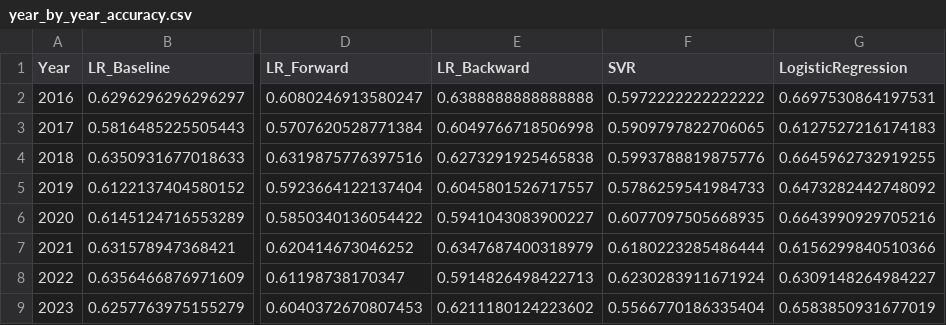
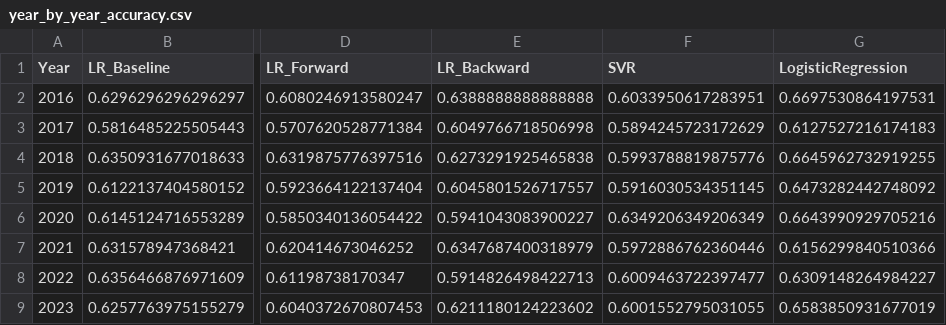
Before and after one commit to bharathkc05/college-football-predictor, a CSV file: results/year_by_year_accuracy.csv, drawn as a sheet; only a part is shown, gaps mark what is left out; the diff names each change by its address in the sheet, - before the commit and + after, or states it on an @@ line.

```diff
--- a/results/year_by_year_accuracy.csv
+++ b/results/year_by_year_accuracy.csv
-F2 (SVR): 0.5972222222222222
+F2 (SVR): 0.6033950617283951
-F3 (SVR): 0.5909797822706065
+F3 (SVR): 0.5894245723172629
-F5 (SVR): 0.5786259541984733
+F5 (SVR): 0.5916030534351145
-F6 (SVR): 0.6077097505668935
+F6 (SVR): 0.6349206349206349
-F7 (SVR): 0.6180223285486444
+F7 (SVR): 0.5972886762360446
-F8 (SVR): 0.6230283911671924
+F8 (SVR): 0.6009463722397477
-F9 (SVR): 0.5566770186335404
+F9 (SVR): 0.6001552795031055
```
Also changed, not shown: results/advanced_model_comparison.csv, 5 other files.
